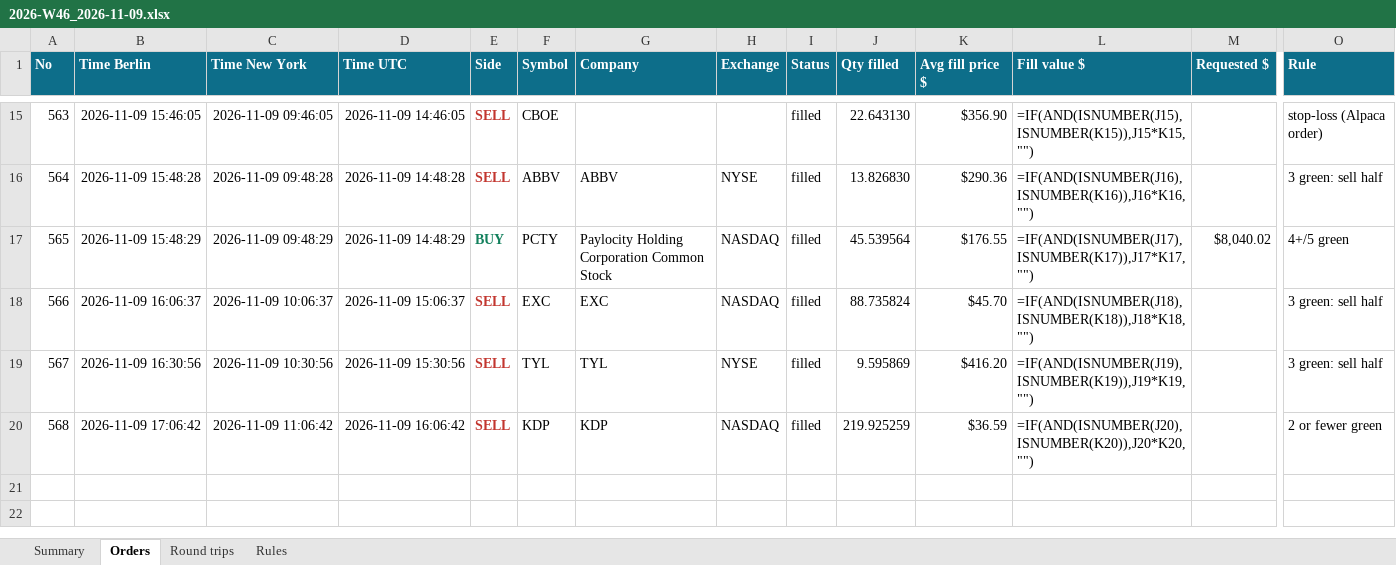
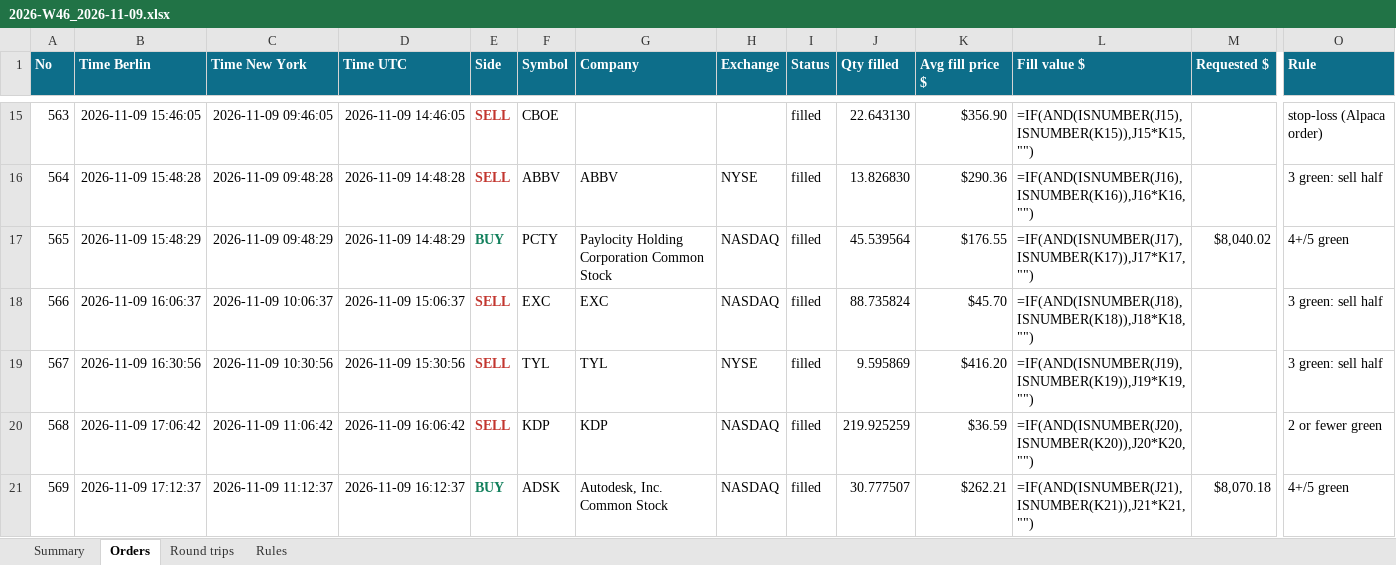
Before and after one commit to minto2196/my-claude-trade, an Excel workbook: trade-records/excel/2026-W46_2026-11-09.xlsx, sheet Orders, drawn as a sheet; only a part is shown, gaps mark what is left out; values as stored, in another font and other column widths than the file's, no borders; formulas without a stored value are shown as written; table styles not drawn; rows hold the shown columns only; the diff names each change by its address in the sheet, - before the commit and + after, or states it on an @@ line.

Commit message:
records: 2026-11-09 16:12 UTC

```diff
--- a/trade-records/excel/2026-W46_2026-11-09.xlsx (sheet Orders)
+++ b/trade-records/excel/2026-W46_2026-11-09.xlsx (sheet Orders)
+row 21: 569 | 2026-11-09 17:12:37 | 2026-11-09 11:12:37 | 2026-11-09 16:12:37 | BUY | ADSK | Autodesk, Inc. Common Stock | NASDAQ | filled | 30.777507 | $262.21 | =IF(AND(ISNUMBER(J21),ISNUMBER(K21)),J21*K21,"") | $8,070.18 | 4+/5 green
```
Also changed, not shown: sheet Summary, sheet Round trips, 4 other files.
